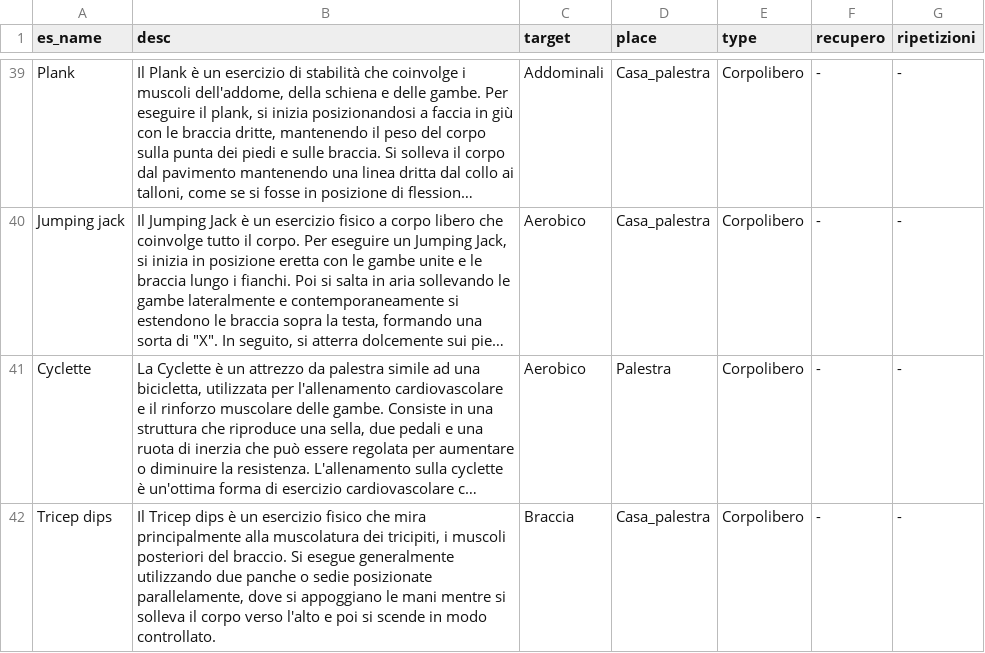
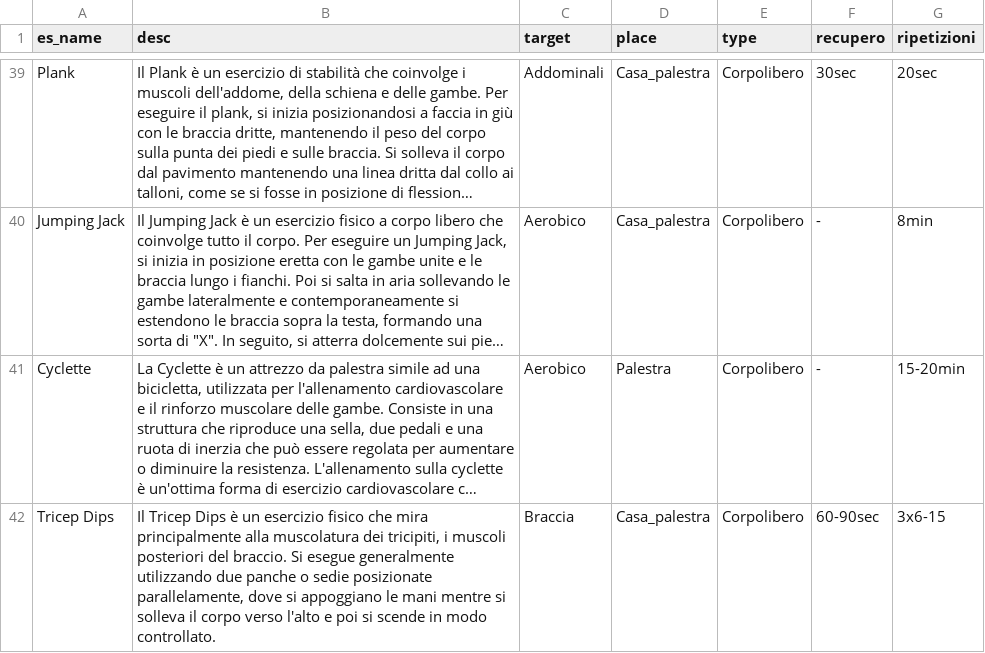
Before and after one commit to armentpelivani/FitRasaBot, a CSV file: esercizi.csv, drawn as a sheet; only a part is shown, gaps mark what is left out; long unchanged cells end in …; the diff covers the shown part only; the diff names each change by its address in the sheet, - before the commit and + after, or states it on an @@ line.

```diff
--- a/esercizi.csv
+++ b/esercizi.csv
-F39 (recupero): -
+F39 (recupero): 30sec
-G39 (ripetizioni): -
+G39 (ripetizioni): 20sec
-A40 (es_name): Jumping jack
+A40 (es_name): Jumping Jack
-G40 (ripetizioni): -
+G40 (ripetizioni): 8min
-G41 (ripetizioni): -
+G41 (ripetizioni): 15-20min
-A42 (es_name): Tricep dips
+A42 (es_name): Tricep Dips
-B42 (desc): Il Tricep dips è un…
+B42 (desc): Il Tricep Dips è un…
-F42 (recupero): -
+F42 (recupero): 60-90sec
-G42 (ripetizioni): -
+G42 (ripetizioni): 3x6-15
```
Also changed, not shown: 68 edited cells elsewhere in this file, 3 other files.
